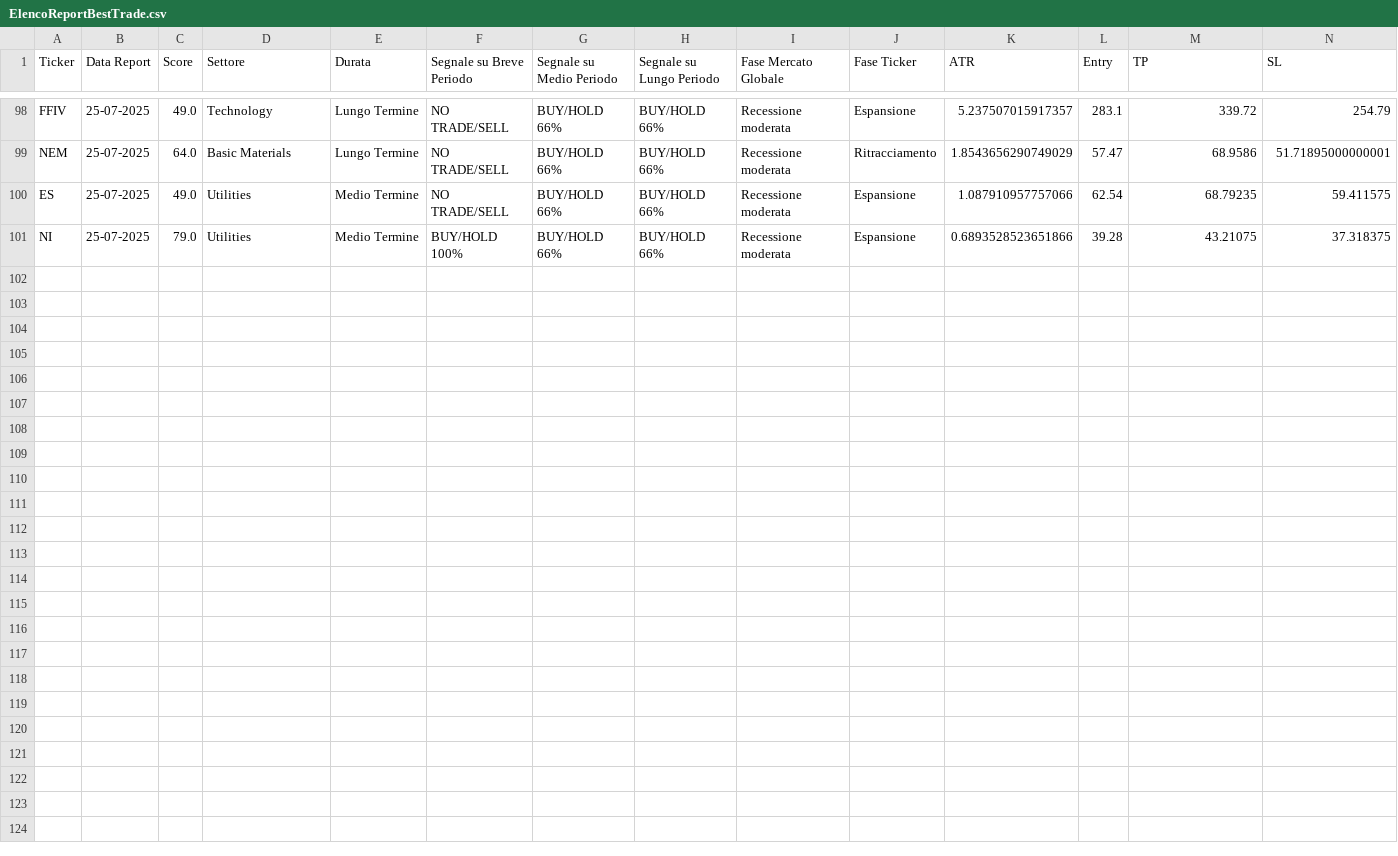
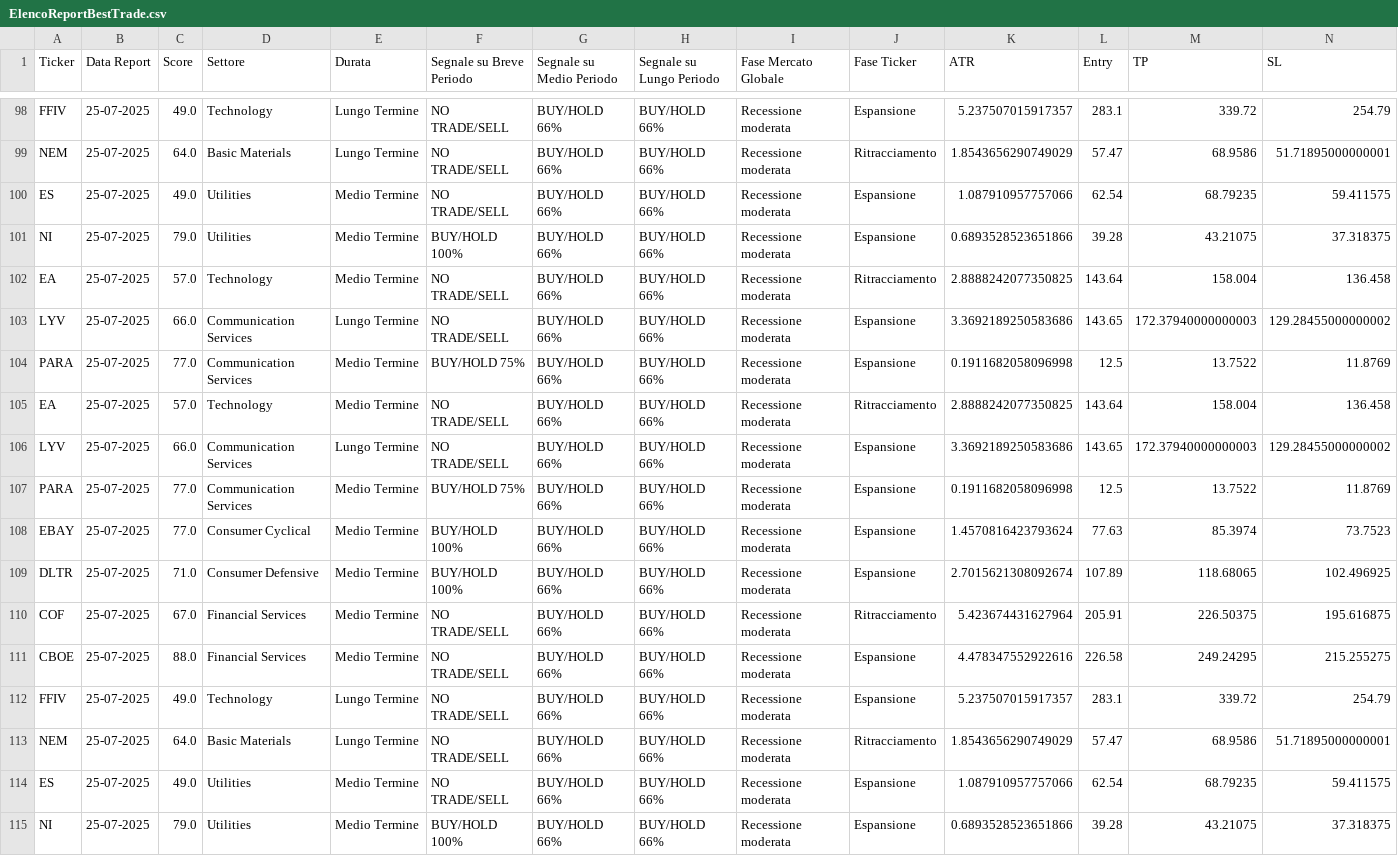
Before and after one commit to MassimoTedesco88/AutoFinanceReport, a CSV file: ReportHTMLFinali/ElencoReportBestTrade.csv, drawn as a sheet; only a part is shown, gaps mark what is left out.

```diff
--- a/ReportHTMLFinali/ElencoReportBestTrade.csv
+++ b/ReportHTMLFinali/ElencoReportBestTrade.csv
@@ -101 +101,15 @@ ES,25-07-2025,49.0,Utilities,Medio Termine,NO TRADE/SELL,BUY/HOLD 66%,BUY/HOLD 6
 NI,25-07-2025,79.0,Utilities,Medio Termine,BUY/HOLD 100%,BUY/HOLD 66%,BUY/HOLD 66%,Recessione moderata,Espansione,0.6893528523651866,39.28,43.21075,37.318375
+EA,25-07-2025,57.0,Technology,Medio Termine,NO TRADE/SELL,BUY/HOLD 66%,BUY/HOLD 66%,Recessione moderata,Ritracciamento,2.8888242077350825,143.64,158.004,136.458
+LYV,25-07-2025,66.0,Communication Services,Lungo Termine,NO TRADE/SELL,BUY/HOLD 66%,BUY/HOLD 66%,Recessione moderata,Espansione,3.3692189250583686,143.65,172.37940000000003,129.28455000000002
+PARA,25-07-2025,77.0,Communication Services,Medio Termine,BUY/HOLD 75%,BUY/HOLD 66%,BUY/HOLD 66%,Recessione moderata,Espansione,0.1911682058096998,12.5,13.7522,11.8769
+EA,25-07-2025,57.0,Technology,Medio Termine,NO TRADE/SELL,BUY/HOLD 66%,BUY/HOLD 66%,Recessione moderata,Ritracciamento,2.8888242077350825,143.64,158.004,136.458
+LYV,25-07-2025,66.0,Communication Services,Lungo Termine,NO TRADE/SELL,BUY/HOLD 66%,BUY/HOLD 66%,Recessione moderata,Espansione,3.3692189250583686,143.65,172.37940000000003,129.28455000000002
+PARA,25-07-2025,77.0,Communication Services,Medio Termine,BUY/HOLD 75%,BUY/HOLD 66%,BUY/HOLD 66%,Recessione moderata,Espansione,0.1911682058096998,12.5,13.7522,11.8769
+EBAY,25-07-2025,77.0,Consumer Cyclical,Medio Termine,BUY/HOLD 100%,BUY/HOLD 66%,BUY/HOLD 66%,Recessione moderata,Espansione,1.4570816423793624,77.63,85.3974,73.7523
+DLTR,25-07-2025,71.0,Consumer Defensive,Medio Termine,BUY/HOLD 100%,BUY/HOLD 66%,BUY/HOLD 66%,Recessione moderata,Espansione,2.7015621308092674,107.89,118.68065,102.496925
+COF,25-07-2025,67.0,Financial Services,Medio Termine,NO TRADE/SELL,BUY/HOLD 66%,BUY/HOLD 66%,Recessione moderata,Ritracciamento,5.423674431627964,205.91,226.50375,195.616875
+CBOE,25-07-2025,88.0,Financial Services,Medio Termine,NO TRADE/SELL,BUY/HOLD 66%,BUY/HOLD 66%,Recessione moderata,Espansione,4.478347552922616,226.58,249.24295,215.255275
+FFIV,25-07-2025,49.0,Technology,Lungo Termine,NO TRADE/SELL,BUY/HOLD 66%,BUY/HOLD 66%,Recessione moderata,Espansione,5.237507015917357,283.1,339.72,254.79
+NEM,25-07-2025,64.0,Basic Materials,Lungo Termine,NO TRADE/SELL,BUY/HOLD 66%,BUY/HOLD 66%,Recessione moderata,Ritracciamento,1.8543656290749029,57.47,68.9586,51.71895000000001
+ES,25-07-2025,49.0,Utilities,Medio Termine,NO TRADE/SELL,BUY/HOLD 66%,BUY/HOLD 66%,Recessione moderata,Espansione,1.087910957757066,62.54,68.79235,59.411575
+NI,25-07-2025,79.0,Utilities,Medio Termine,BUY/HOLD 100%,BUY/HOLD 66%,BUY/HOLD 66%,Recessione moderata,Espansione,0.6893528523651866,39.28,43.21075,37.318375
```
Also changed, not shown: ReportHTMLFinali/ElencoReportBUYSELLTrade.csv, ReportHTMLFinali/ElencoReportDaAnalizzare.csv, 52 other files.
